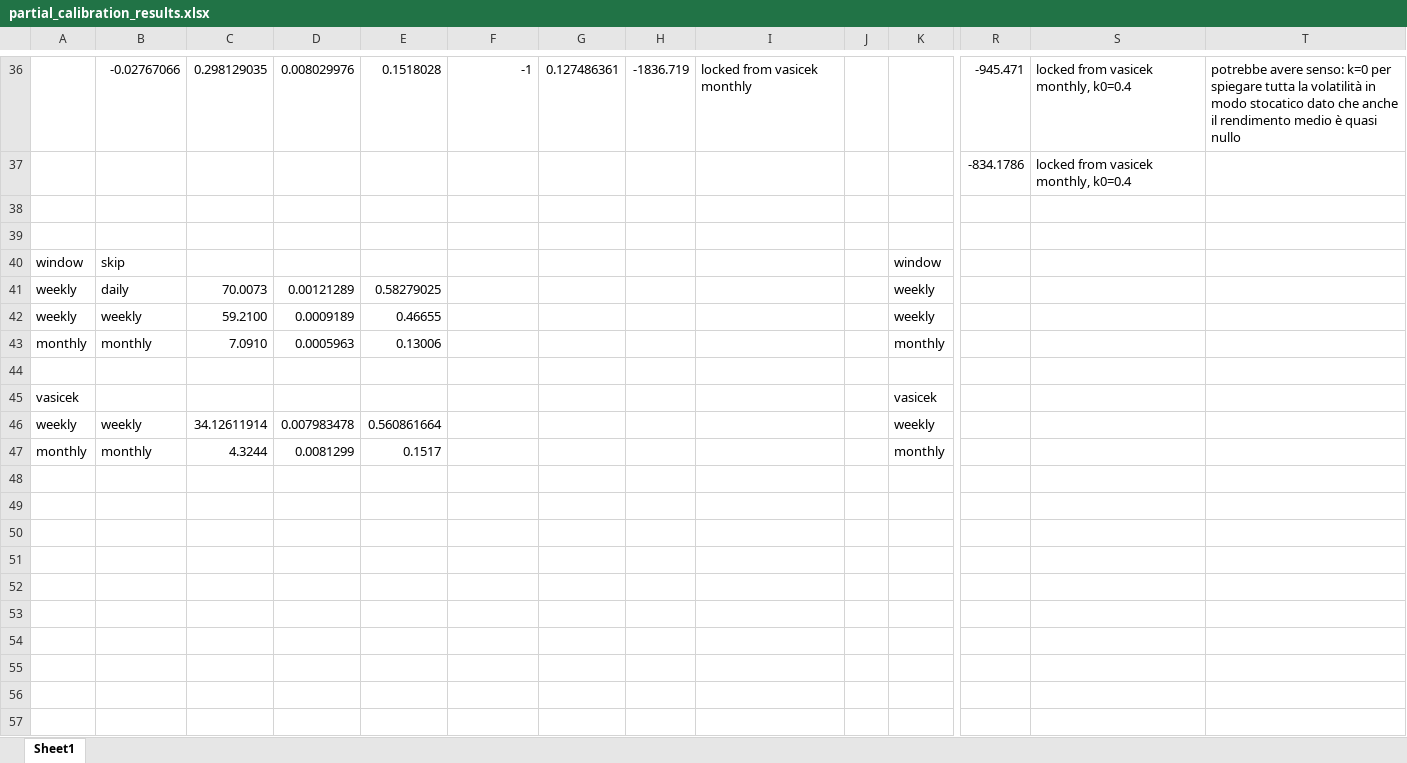
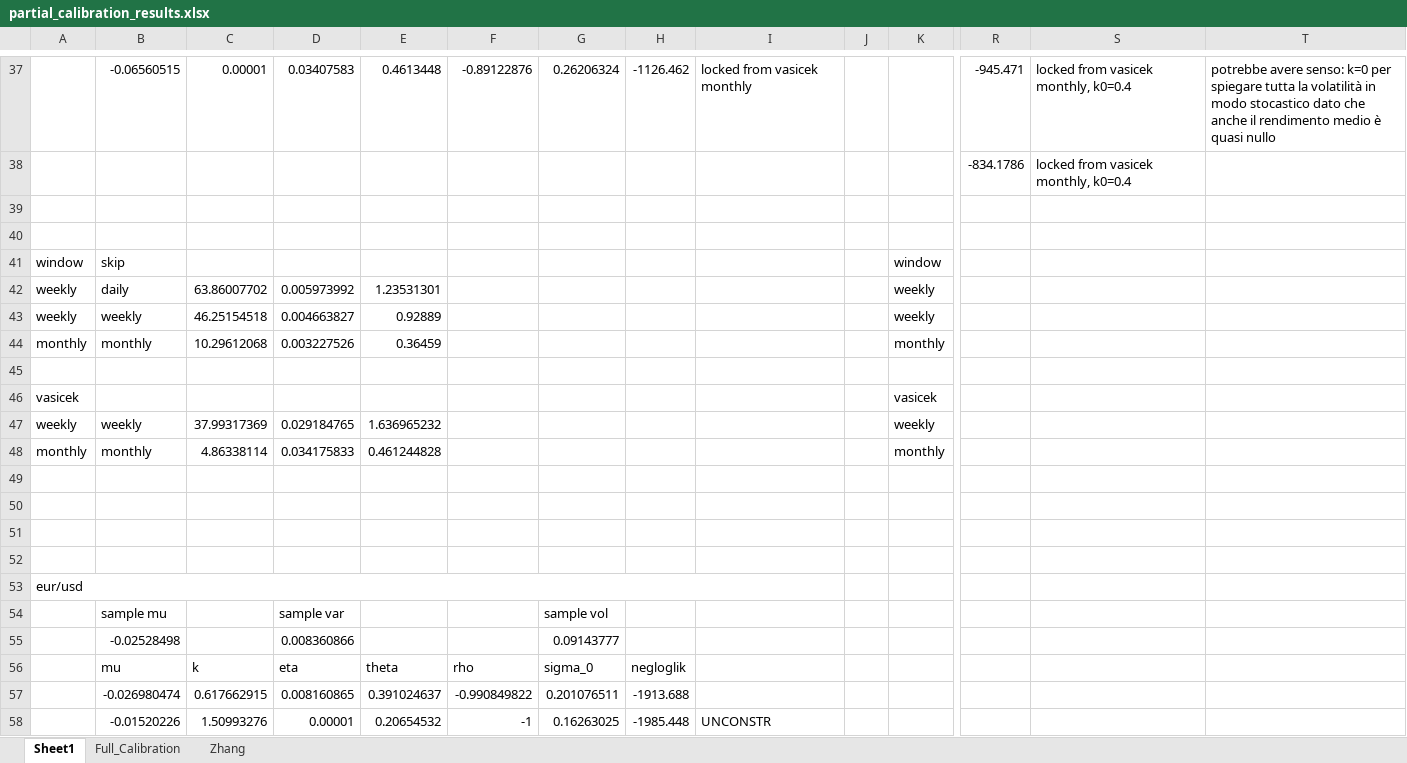
Before and after one commit to SamueleVianello/MasterThesis, an Excel workbook: R_code/Bates/partial_calibration_results.xlsx, sheet Sheet1, drawn as a sheet; only a part is shown, gaps mark what is left out; values as stored, in another font and other column widths than the file's, no cell formats; addresses are those after the commit; rows hold the shown columns only; the diff covers the shown part only; the diff names each change by its address in the sheet, - before the commit and + after, or states it on an @@ line.

```diff
--- a/R_code/Bates/partial_calibration_results.xlsx (sheet Sheet1)
+++ b/R_code/Bates/partial_calibration_results.xlsx (sheet Sheet1)
+sheet tab: Full_Calibration
+sheet tab: Zhang
-B37: -0.02767066
+B37: -0.06560515
-C37: 0.298129035
+C37: 0.00001
-D37: 0.008029976
+D37: 0.03407583
-E37: 0.1518028
+E37: 0.4613448
-F37: -1
+F37: -0.89122876
-G37: 0.127486361
+G37: 0.26206324
-H37: -1836.719
+H37: -1126.462
-T37: …in modo stocatico dato che…
+T37: …in modo stocastico dato che…
-C42: 70.0073
+C42: 63.86007702
-D42: 0.00121289
+D42: 0.005973992
-E42: 0.58279025
+E42: 1.23531301
-C43: 59.2100
+C43: 46.25154518
-D43: 0.0009189
+D43: 0.004663827
-E43: 0.46655
+E43: 0.92889
-C44: 7.0910
+C44: 10.29612068
-D44: 0.0005963
+D44: 0.003227526
-E44: 0.13006
+E44: 0.36459
-C47: 34.12611914
+C47: 37.99317369
-D47: 0.007983478
+D47: 0.029184765
-E47: 0.560861664
+E47: 1.636965232
-C48: 4.3244
+C48: 4.86338114
-D48: 0.0081299
+D48: 0.034175833
-E48: 0.1517
+E48: 0.461244828
+row 49: (empty)
+row 50: (empty)
+row 51: (empty)
+row 52: (empty)
+row 53: eur/usd
+row 54:  | sample mu |  | sample var |  |  | sample vol
+row 55:  | -0.02528498 |  | 0.008360866 |  |  | 0.09143777
+row 56:  | mu | k | eta | theta | rho | sigma_0 | negloglik
+row 57:  | -0.026980474 | 0.617662915 | 0.008160865 | 0.391024637 | -0.990849822 | 0.201076511 | -1913.688
+row 58:  | -0.01520226 | 1.50993276 | 0.00001 | 0.20654532 | -1 | 0.16263025 | -1985.448 | UNCONSTR
```
Also changed, not shown: 14 added rows and 36 edited cells elsewhere in this sheet, cell formats, formulas that keep their value, 8 other files.
